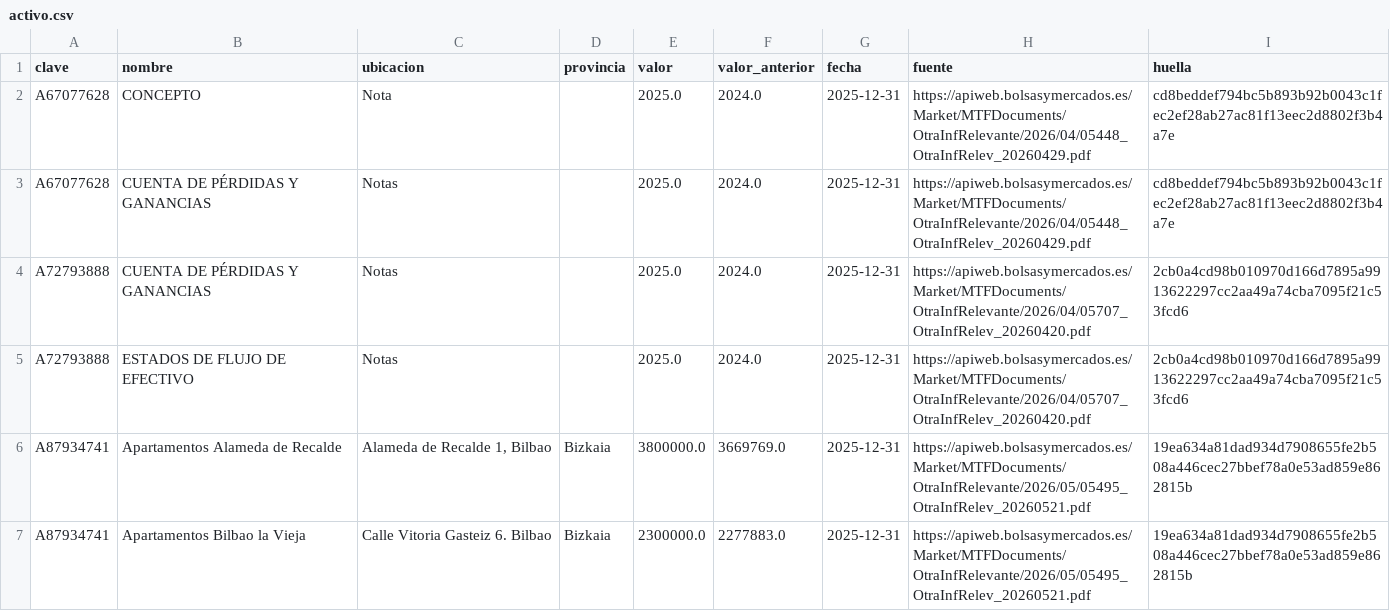
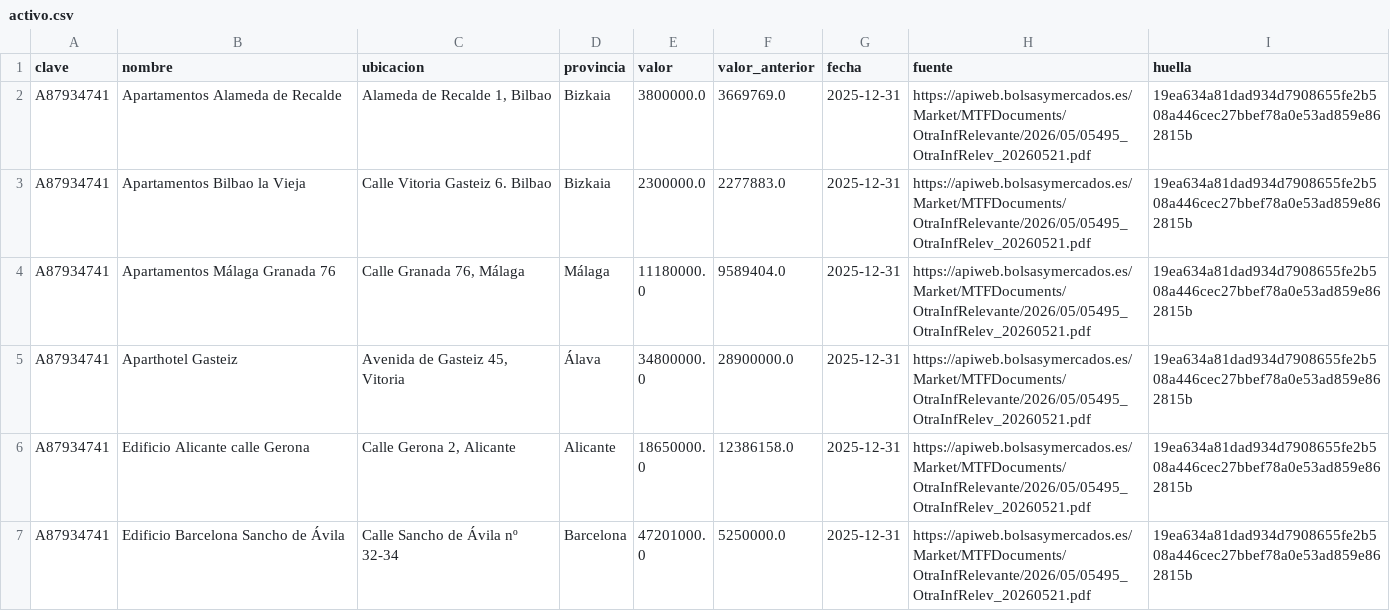
Before and after one commit to Colmeee/socimis, a CSV file: base/csv/activo.csv, drawn as a sheet; only a part is shown; the shorter side is filled out with more unchanged rows; the diff names each change by its address in the sheet, - before the commit and + after, or states it on an @@ line.

```diff
--- a/base/csv/activo.csv
+++ b/base/csv/activo.csv
-row 2: A67077628 | CONCEPTO | Nota |  | 2025.0 | 2024.0 | 2025-12-31 | https://apiweb.bolsasymercados.es/Market/MTFDocuments/OtraInfRelevante/2026/04/05448_OtraInfRelev_20260429.pdf | cd8beddef794bc5b893b92b0043c1fec2ef28ab27ac81f13eec2d8802f3b4a7e
-row 3: A67077628 | CUENTA DE PÉRDIDAS Y GANANCIAS | Notas |  | 2025.0 | 2024.0 | 2025-12-31 | https://apiweb.bolsasymercados.es/Market/MTFDocuments/OtraInfRelevante/2026/04/05448_OtraInfRelev_20260429.pdf | cd8beddef794bc5b893b92b0043c1fec2ef28ab27ac81f13eec2d8802f3b4a7e
-row 4: A72793888 | CUENTA DE PÉRDIDAS Y GANANCIAS | Notas |  | 2025.0 | 2024.0 | 2025-12-31 | https://apiweb.bolsasymercados.es/Market/MTFDocuments/OtraInfRelevante/2026/04/05707_OtraInfRelev_20260420.pdf | 2cb0a4cd98b010970d166d7895a9913622297cc2aa49a74cba7095f21c53fcd6
-row 5: A72793888 | ESTADOS DE FLUJO DE EFECTIVO | Notas |  | 2025.0 | 2024.0 | 2025-12-31 | https://apiweb.bolsasymercados.es/Market/MTFDocuments/OtraInfRelevante/2026/04/05707_OtraInfRelev_20260420.pdf | 2cb0a4cd98b010970d166d7895a9913622297cc2aa49a74cba7095f21c53fcd6
```
Also changed, not shown: base/csv/puntuacion.csv, 9 other files.
